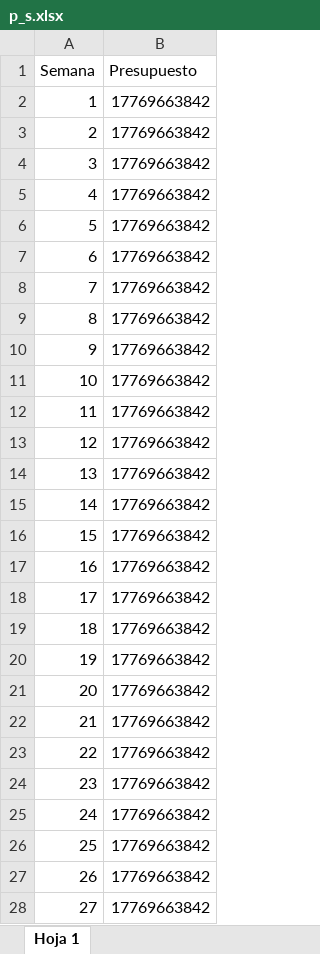
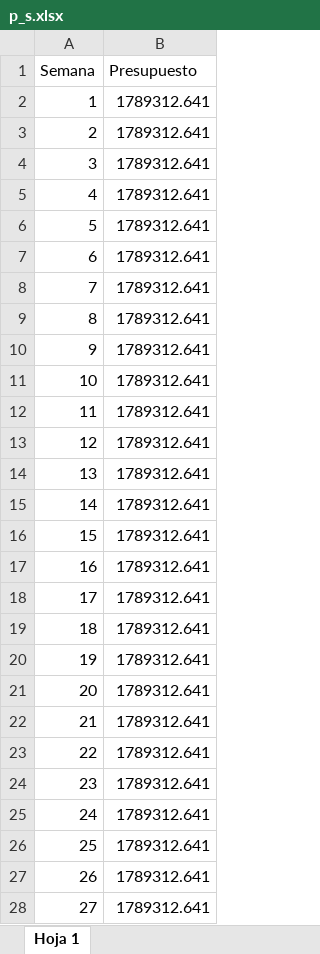
Before and after one commit to Jlpezuc/proyecto-opti, an Excel workbook: datos/p_s.xlsx, sheet Hoja 1, drawn as a sheet; only a part is shown; values as stored, in another font and other column widths than the file's, no borders; charts and pictures not drawn; the diff covers the shown part only; the diff names each change by its address in the sheet, - before the commit and + after, or states it on an @@ line.

```diff
--- a/datos/p_s.xlsx (sheet Hoja 1)
+++ b/datos/p_s.xlsx (sheet Hoja 1)
-B2:B28 (Presupuesto): 17769663842
+B2:B28 (Presupuesto): 1789312.641
```
Also changed, not shown: 11 edited cells elsewhere in this sheet, datos/cg_i.xlsx, datos/mca_e_MCA_e.xlsx, 21 other files.
